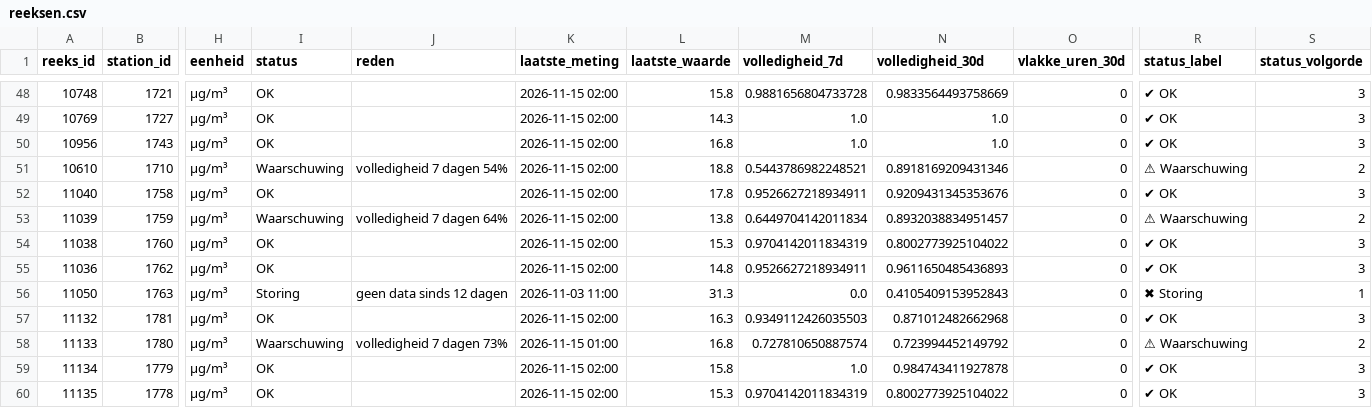
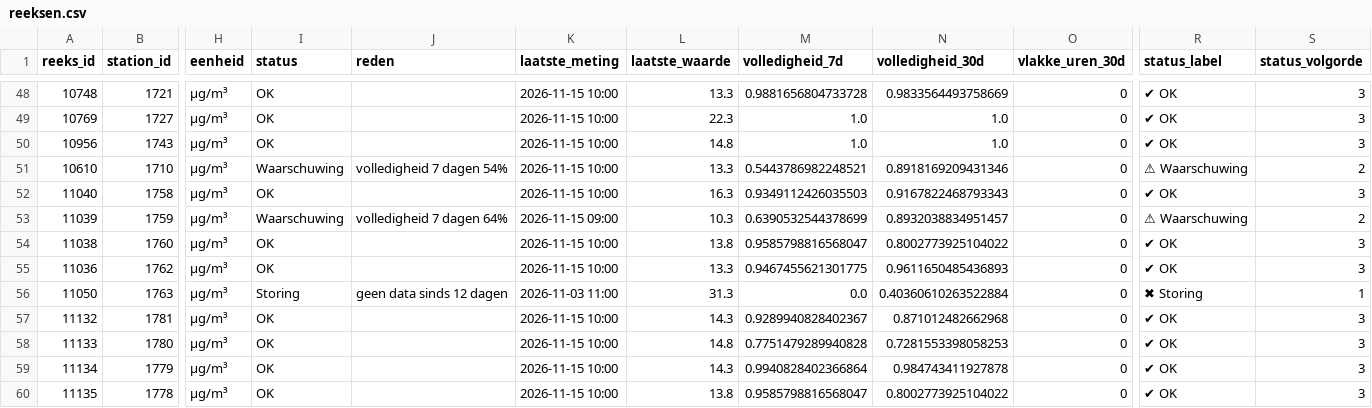
Before and after one commit to BadaninaAnna/luchtkwaliteit-antwerpen, a CSV file: data/powerbi/reeksen.csv, drawn as a sheet; only a part is shown, gaps mark what is left out; the diff covers the shown part only; the diff names each change by its address in the sheet, - before the commit and + after, or states it on an @@ line.

```diff
--- a/data/powerbi/reeksen.csv
+++ b/data/powerbi/reeksen.csv
-K48:K52 (laatste_meting): 2026-11-15 02:00
+K48:K52 (laatste_meting): 2026-11-15 10:00
-L48 (laatste_waarde): 15.8
+L48 (laatste_waarde): 13.3
-L49 (laatste_waarde): 14.3
+L49 (laatste_waarde): 22.3
-L50 (laatste_waarde): 16.8
+L50 (laatste_waarde): 14.8
-L51 (laatste_waarde): 18.8
+L51 (laatste_waarde): 13.3
-L52 (laatste_waarde): 17.8
+L52 (laatste_waarde): 16.3
-M52 (volledigheid_7d): 0.9526627218934911
+M52 (volledigheid_7d): 0.9349112426035503
-N52 (volledigheid_30d): 0.9209431345353676
+N52 (volledigheid_30d): 0.9167822468793343
-K53 (laatste_meting): 2026-11-15 02:00
+K53 (laatste_meting): 2026-11-15 09:00
-L53 (laatste_waarde): 13.8
+L53 (laatste_waarde): 10.3
-M53 (volledigheid_7d): 0.6449704142011834
+M53 (volledigheid_7d): 0.6390532544378699
-K54:K55 (laatste_meting): 2026-11-15 02:00
+K54:K55 (laatste_meting): 2026-11-15 10:00
-L54 (laatste_waarde): 15.3
+L54 (laatste_waarde): 13.8
-M54 (volledigheid_7d): 0.9704142011834319
+M54 (volledigheid_7d): 0.9585798816568047
-L55 (laatste_waarde): 14.8
+L55 (laatste_waarde): 13.3
-M55 (volledigheid_7d): 0.9526627218934911
+M55 (volledigheid_7d): 0.9467455621301775
-N56 (volledigheid_30d): 0.4105409153952843
+N56 (volledigheid_30d): 0.40360610263522884
-K57 (laatste_meting): 2026-11-15 02:00
+K57 (laatste_meting): 2026-11-15 10:00
-L57 (laatste_waarde): 16.3
+L57 (laatste_waarde): 14.3
-M57 (volledigheid_7d): 0.9349112426035503
+M57 (volledigheid_7d): 0.9289940828402367
-I58 (status): Waarschuwing
+I58 (status): OK
-J58 (reden): volledigheid 7 dagen 73%
+J58 (reden): (empty)
-K58 (laatste_meting): 2026-11-15 01:00
+K58 (laatste_meting): 2026-11-15 10:00
-L58 (laatste_waarde): 16.8
+L58 (laatste_waarde): 14.8
-M58 (volledigheid_7d): 0.727810650887574
+M58 (volledigheid_7d): 0.7751479289940828
-N58 (volledigheid_30d): 0.723994452149792
+N58 (volledigheid_30d): 0.7281553398058253
-R58 (status_label): ⚠ Waarschuwing
+R58 (status_label): ✔ OK
-S58 (status_volgorde): 2
+S58 (status_volgorde): 3
-K59:K60 (laatste_meting): 2026-11-15 02:00
+K59:K60 (laatste_meting): 2026-11-15 10:00
-L59 (laatste_waarde): 15.8
+L59 (laatste_waarde): 14.3
-M59 (volledigheid_7d): 1.0
+M59 (volledigheid_7d): 0.9940828402366864
-L60 (laatste_waarde): 15.3
+L60 (laatste_waarde): 13.8
-M60 (volledigheid_7d): 0.9704142011834319
+M60 (volledigheid_7d): 0.9585798816568047
```
Also changed, not shown: 143 edited cells elsewhere in this file, 3 other files.
